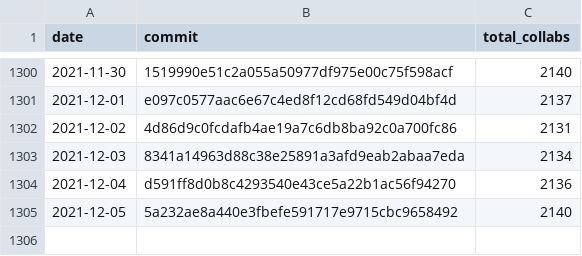
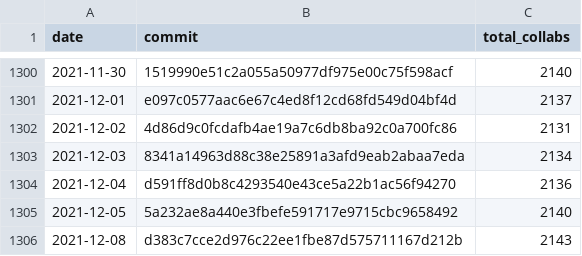
Before and after one commit to regardscitoyens/Collaborateurs-Parlement, a CSV file: data/liste_deputes_collaborateurs-totaux.csv, drawn as a sheet; only a part is shown, gaps mark what is left out; the diff names each change by its address in the sheet, - before the commit and + after, or states it on an @@ line.

Commit message:
update totaux

```diff
--- a/data/liste_deputes_collaborateurs-totaux.csv
+++ b/data/liste_deputes_collaborateurs-totaux.csv
+row 1306: 2021-12-08 | d383c7cce2d976c22ee1fbe87d575711167d212b | 2143
```
Also changed, not shown: data/liste_senateurs_collaborateurs-totaux.csv.
